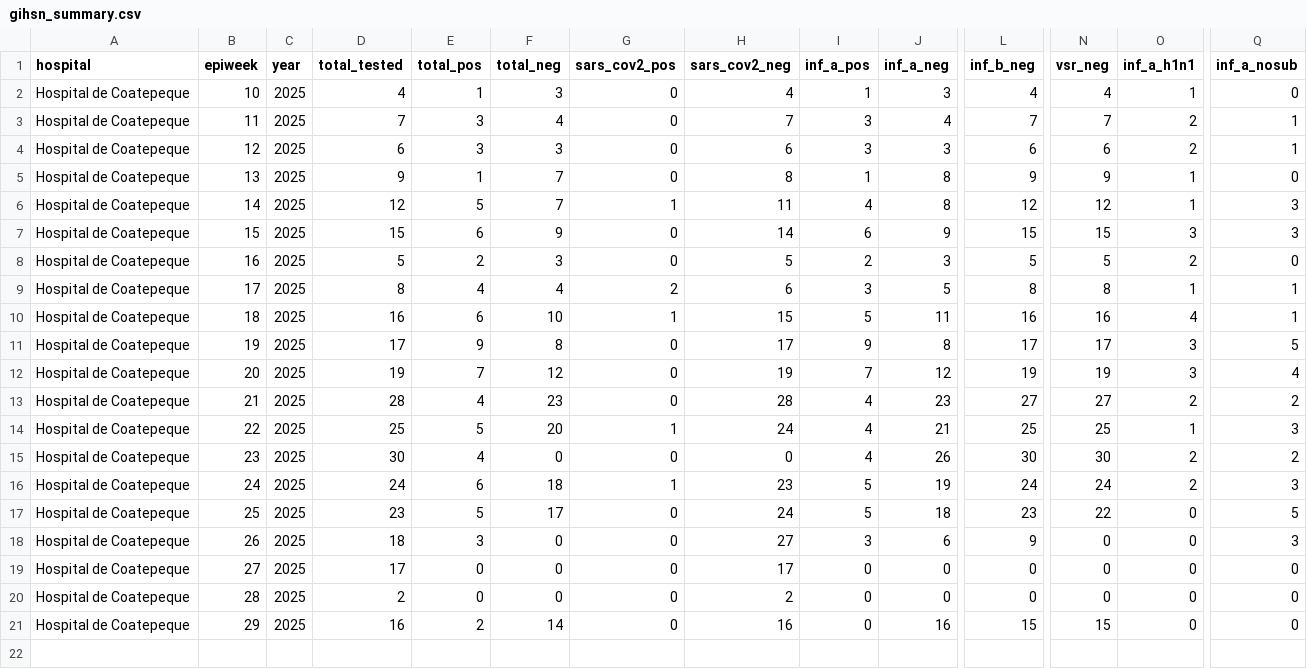
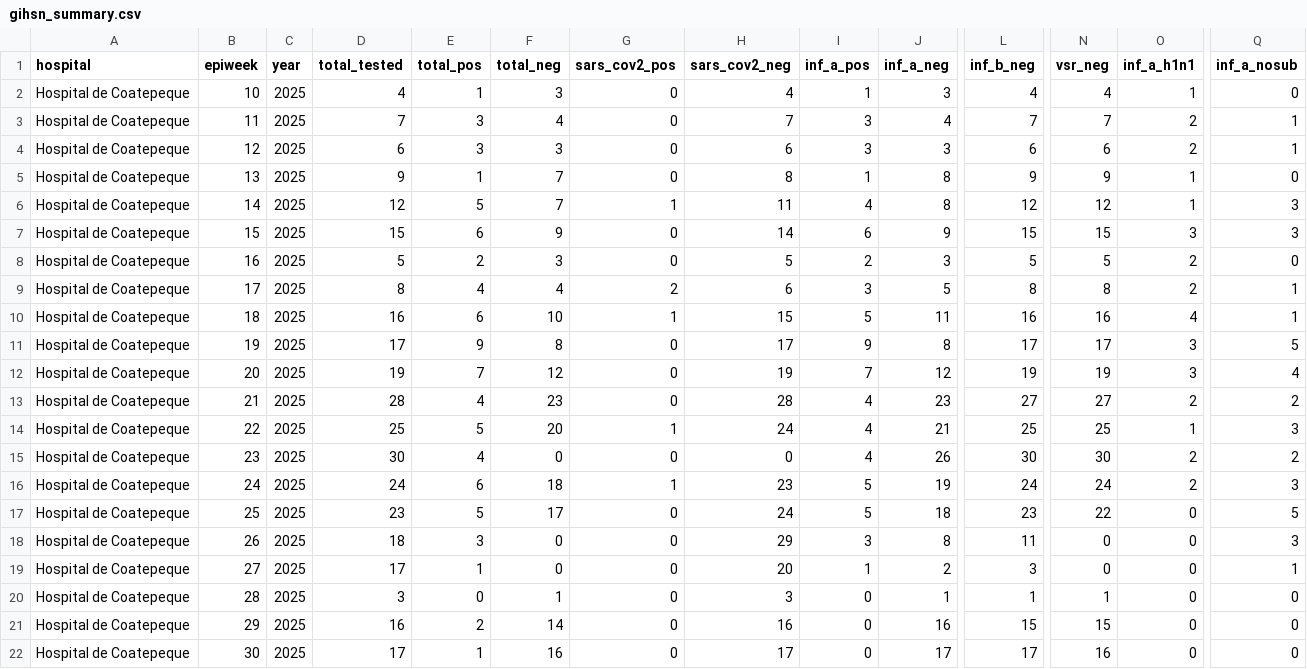
Before and after one commit to funsaludinvestigacion/enfermedades_infecciosas, a CSV file: docs/gihsn_summary.csv, drawn as a sheet; only a part is shown, gaps mark what is left out; rows hold the shown columns only; the diff names each change by its address in the sheet, - before the commit and + after, or states it on an @@ line.

```diff
--- a/docs/gihsn_summary.csv
+++ b/docs/gihsn_summary.csv
-O9 (inf_a_h1n1): 1
+O9 (inf_a_h1n1): 2
-H18 (sars_cov2_neg): 27
+H18 (sars_cov2_neg): 29
-J18 (inf_a_neg): 6
+J18 (inf_a_neg): 8
-L18 (inf_b_neg): 9
+L18 (inf_b_neg): 11
-E19 (total_pos): 0
+E19 (total_pos): 1
-H19 (sars_cov2_neg): 17
+H19 (sars_cov2_neg): 20
-I19 (inf_a_pos): 0
+I19 (inf_a_pos): 1
-J19 (inf_a_neg): 0
+J19 (inf_a_neg): 2
-L19 (inf_b_neg): 0
+L19 (inf_b_neg): 3
-Q19 (inf_a_nosub): 0
+Q19 (inf_a_nosub): 1
-D20 (total_tested): 2
+D20 (total_tested): 3
-F20 (total_neg): 0
+F20 (total_neg): 1
-H20 (sars_cov2_neg): 2
+H20 (sars_cov2_neg): 3
-J20 (inf_a_neg): 0
+J20 (inf_a_neg): 1
-L20 (inf_b_neg): 0
+L20 (inf_b_neg): 1
-N20 (vsr_neg): 0
+N20 (vsr_neg): 1
+row 22: Hospital de Coatepeque | 30 | 2025 | 17 | 1 | 16 | 0 | 17 | 0 | 17 | 17 | 16 | 0 | 0
```
Also changed, not shown: docs/namru_biofire_summary_updated.csv, docs/vigicasa_summary.csv, 2 other files.
